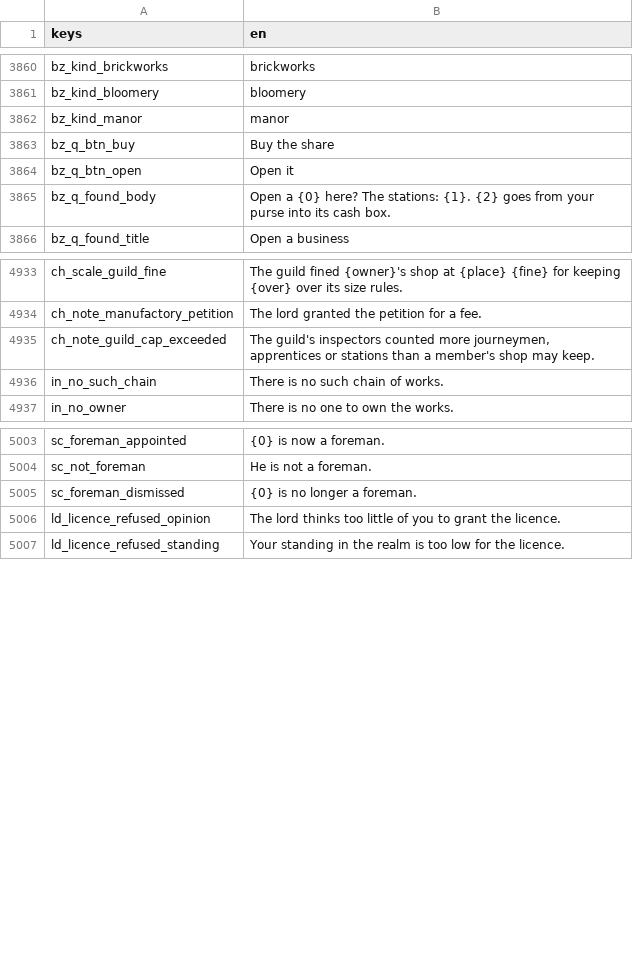
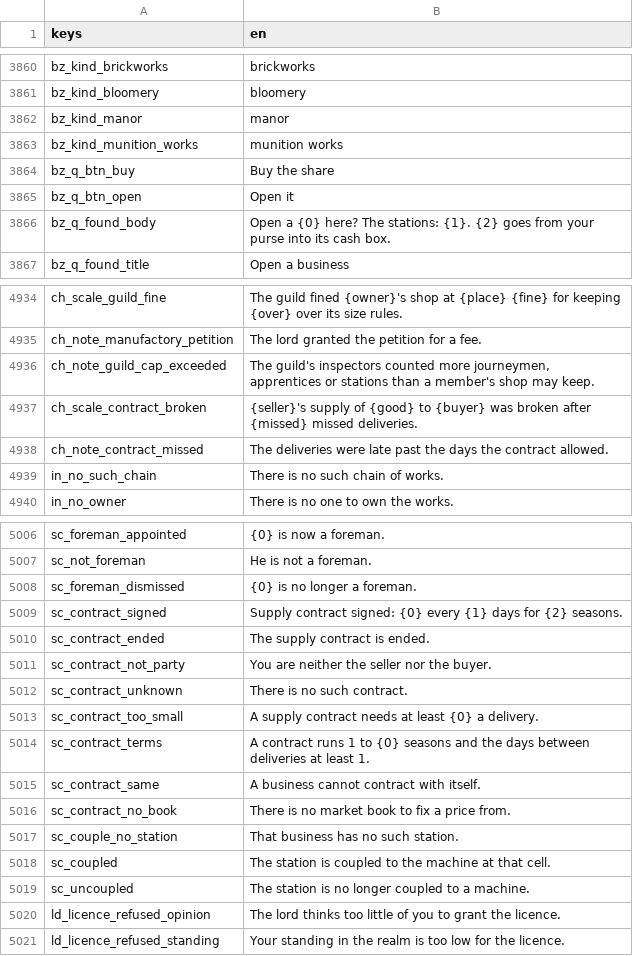
Before and after one commit to moneybagboyz/Falling-Leaves-Ravensguard, a CSV file: src/Ravensguard.Game/localization/en.csv, drawn as a sheet; only a part is shown, gaps mark what is left out.

```diff
--- a/src/Ravensguard.Game/localization/en.csv
+++ b/src/Ravensguard.Game/localization/en.csv
@@ -3862,2 +3862,3 @@ bz_kind_bloomery,bloomery
 bz_kind_manor,manor
+bz_kind_munition_works,munition works
 bz_q_btn_buy,Buy the share
@@ -4935,2 +4936,4 @@ ch_note_manufactory_petition,The lord granted the petition for a fee.
 ch_note_guild_cap_exceeded,"The guild's inspectors counted more journeymen, apprentices or stations than a member's shop may keep."
+ch_scale_contract_broken,"{seller}'s supply of {good} to {buyer} was broken after {missed} missed deliveries."
+ch_note_contract_missed,The deliveries were late past the days the contract allowed.
 in_no_such_chain,There is no such chain of works.
@@ -5005,2 +5008,13 @@ sc_not_foreman,He is not a foreman.
 sc_foreman_dismissed,{0} is no longer a foreman.
+sc_contract_signed,Supply contract signed: {0} every {1} days for {2} seasons.
+sc_contract_ended,The supply contract is ended.
+sc_contract_not_party,You are neither the seller nor the buyer.
+sc_contract_unknown,There is no such contract.
+sc_contract_too_small,A supply contract needs at least {0} a delivery.
+sc_contract_terms,A contract runs 1 to {0} seasons and the days between deliveries at least 1.
+sc_contract_same,A business cannot contract with itself.
+sc_contract_no_book,There is no market book to fix a price from.
+sc_couple_no_station,That business has no such station.
+sc_coupled,The station is coupled to the machine at that cell.
+sc_uncoupled,The station is no longer coupled to a machine.
 ld_licence_refused_opinion,The lord thinks too little of you to grant the licence.
```
Also changed, not shown: 20 other files.
